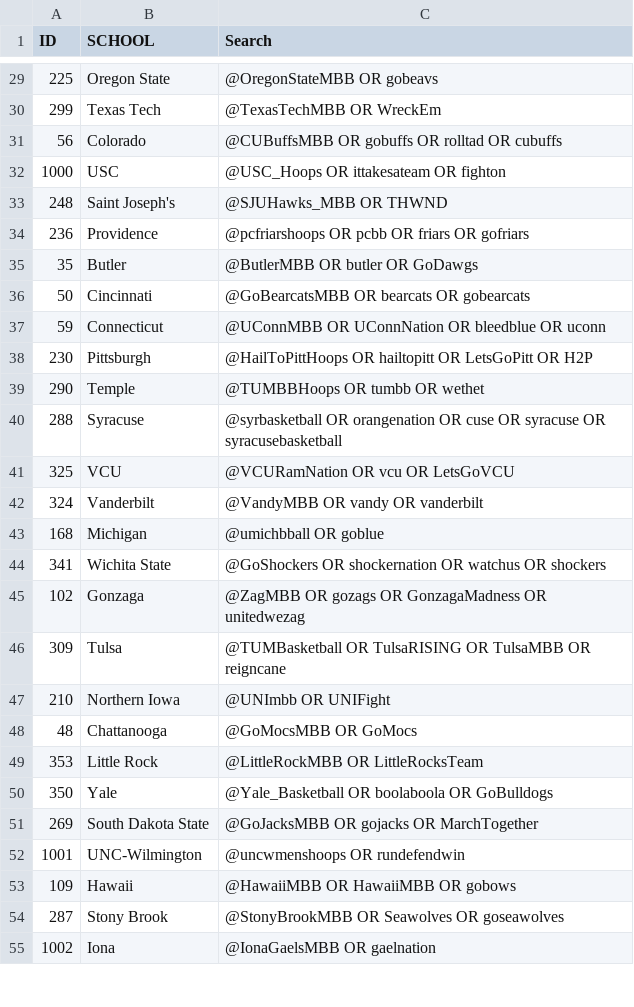
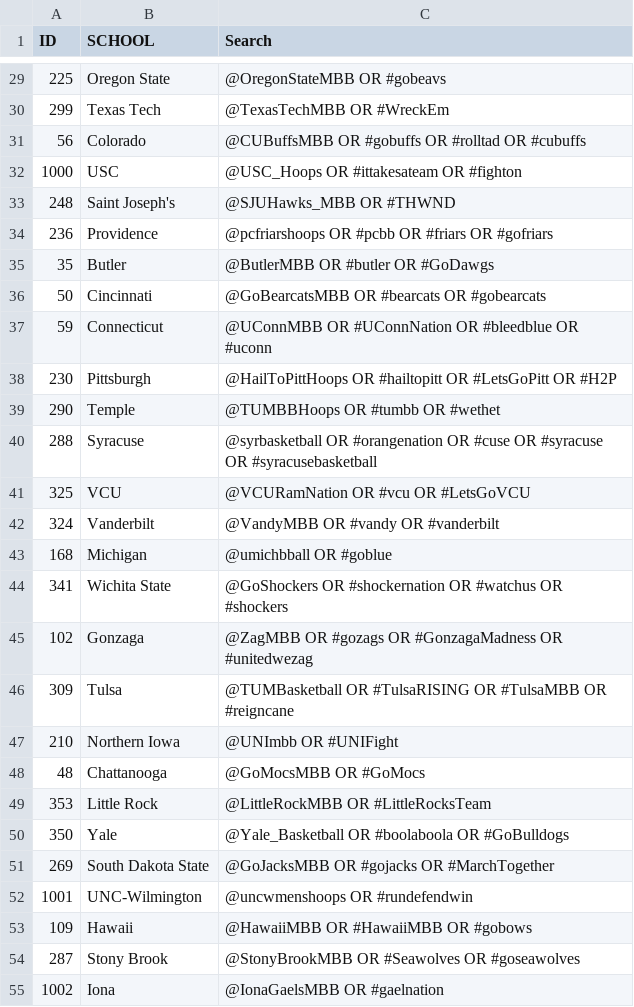
Before and after one commit to newmapsplus/march-madness-fandom-2016, a CSV file: data/key.csv, drawn as a sheet; only a part is shown, gaps mark what is left out; the diff covers the shown part only.

```diff
--- a/data/key.csv
+++ b/data/key.csv
@@ -29,27 +29,27 @@ ID,SCHOOL,Search,,
-225,Oregon State,@OregonStateMBB OR gobeavs,,
-299,Texas Tech,@TexasTechMBB OR WreckEm,,
-56,Colorado,@CUBuffsMBB OR gobuffs OR rolltad OR cubuffs,,
-1000,USC,@USC_Hoops OR ittakesateam OR fighton,,
-248,Saint Joseph's,@SJUHawks_MBB OR THWND,,
-236,Providence,@pcfriarshoops OR pcbb OR friars OR gofriars,,
-35,Butler,@ButlerMBB OR butler OR GoDawgs,,
-50,Cincinnati,@GoBearcatsMBB OR bearcats OR gobearcats,,
-59,Connecticut,@UConnMBB OR UConnNation OR bleedblue OR uconn,,
-230,Pittsburgh,@HailToPittHoops OR hailtopitt OR LetsGoPitt OR H2P,,
-290,Temple,@TUMBBHoops OR tumbb OR wethet,,
-288,Syracuse,@syrbasketball OR orangenation OR cuse OR syracuse OR syracusebasketball,,
-325,VCU,@VCURamNation OR vcu OR LetsGoVCU,,
-324,Vanderbilt,@VandyMBB OR vandy OR vanderbilt,,
-168,Michigan,@umichbball OR goblue,,
-341,Wichita State,@GoShockers OR shockernation OR watchus OR shockers,,
-102,Gonzaga,@ZagMBB OR gozags OR GonzagaMadness OR unitedwezag,,
-309,Tulsa,@TUMBasketball OR TulsaRISING OR TulsaMBB OR reigncane,,
-210,Northern Iowa,@UNImbb OR UNIFight,,
-48,Chattanooga,@GoMocsMBB OR GoMocs,,
-353,Little Rock,@LittleRockMBB OR LittleRocksTeam,,
-350,Yale,@Yale_Basketball OR boolaboola OR GoBulldogs,,
-269,South Dakota State,@GoJacksMBB OR gojacks OR MarchTogether,,
-1001,UNC-Wilmington,@uncwmenshoops OR rundefendwin,,
-109,Hawaii,@HawaiiMBB OR HawaiiMBB OR gobows,,
-287,Stony Brook,@StonyBrookMBB OR Seawolves OR goseawolves,,
-1002,Iona,@IonaGaelsMBB OR gaelnation,,
+225,Oregon State,@OregonStateMBB OR #gobeavs,,
+299,Texas Tech,@TexasTechMBB OR #WreckEm,,
+56,Colorado,@CUBuffsMBB OR #gobuffs OR #rolltad OR #cubuffs,,
+1000,USC,@USC_Hoops OR #ittakesateam OR #fighton,,
+248,Saint Joseph's,@SJUHawks_MBB OR #THWND,,
+236,Providence,@pcfriarshoops OR #pcbb OR #friars OR #gofriars,,
+35,Butler,@ButlerMBB OR #butler OR #GoDawgs,,
+50,Cincinnati,@GoBearcatsMBB OR #bearcats OR #gobearcats,,
+59,Connecticut,@UConnMBB OR #UConnNation OR #bleedblue OR #uconn,,
+230,Pittsburgh,@HailToPittHoops OR #hailtopitt OR #LetsGoPitt OR #H2P,,
+290,Temple,@TUMBBHoops OR #tumbb OR #wethet,,
+288,Syracuse,@syrbasketball OR #orangenation OR #cuse OR #syracuse OR #syracusebasketball,,
+325,VCU,@VCURamNation OR #vcu OR #LetsGoVCU,,
+324,Vanderbilt,@VandyMBB OR #vandy OR #vanderbilt,,
+168,Michigan,@umichbball OR #goblue,,
+341,Wichita State,@GoShockers OR #shockernation OR #watchus OR #shockers,,
+102,Gonzaga,@ZagMBB OR #gozags OR #GonzagaMadness OR #unitedwezag,,
+309,Tulsa,@TUMBasketball OR #TulsaRISING OR #TulsaMBB OR #reigncane,,
+210,Northern Iowa,@UNImbb OR #UNIFight,,
+48,Chattanooga,@GoMocsMBB OR #GoMocs,,
+353,Little Rock,@LittleRockMBB OR #LittleRocksTeam,,
+350,Yale,@Yale_Basketball OR #boolaboola OR #GoBulldogs,,
+269,South Dakota State,@GoJacksMBB OR #gojacks OR #MarchTogether,,
+1001,UNC-Wilmington,@uncwmenshoops OR #rundefendwin,,
+109,Hawaii,@HawaiiMBB OR #HawaiiMBB OR #gobows,,
+287,Stony Brook,@StonyBrookMBB OR #Seawolves OR #goseawolves,,
+1002,Iona,@IonaGaelsMBB OR #gaelnation,,
```
Also changed, not shown: 39 edited cells elsewhere in this file, 3 other files.
